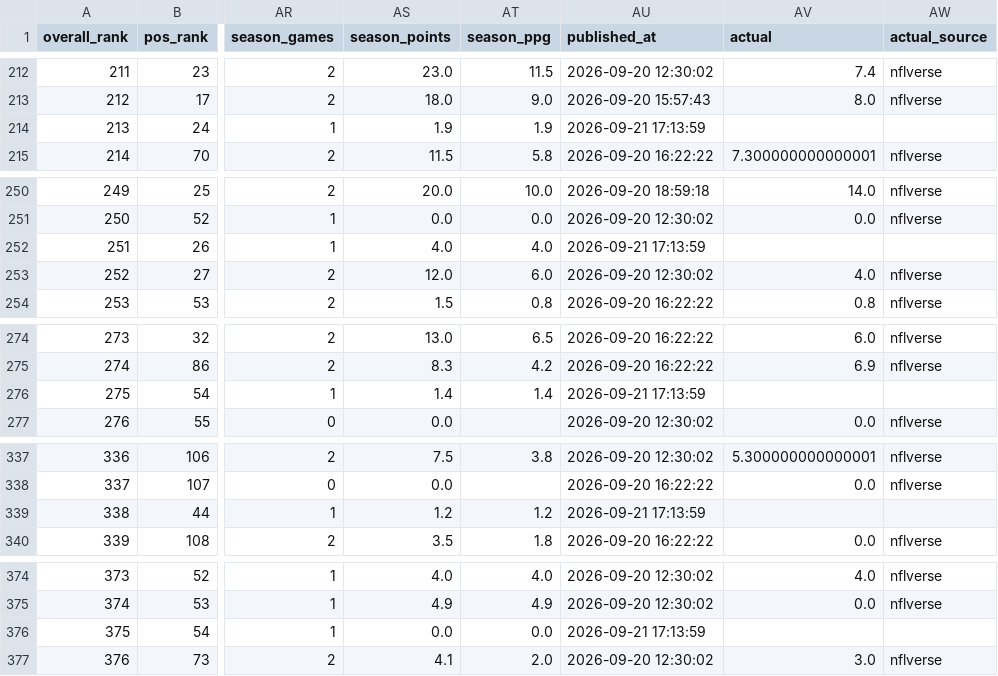
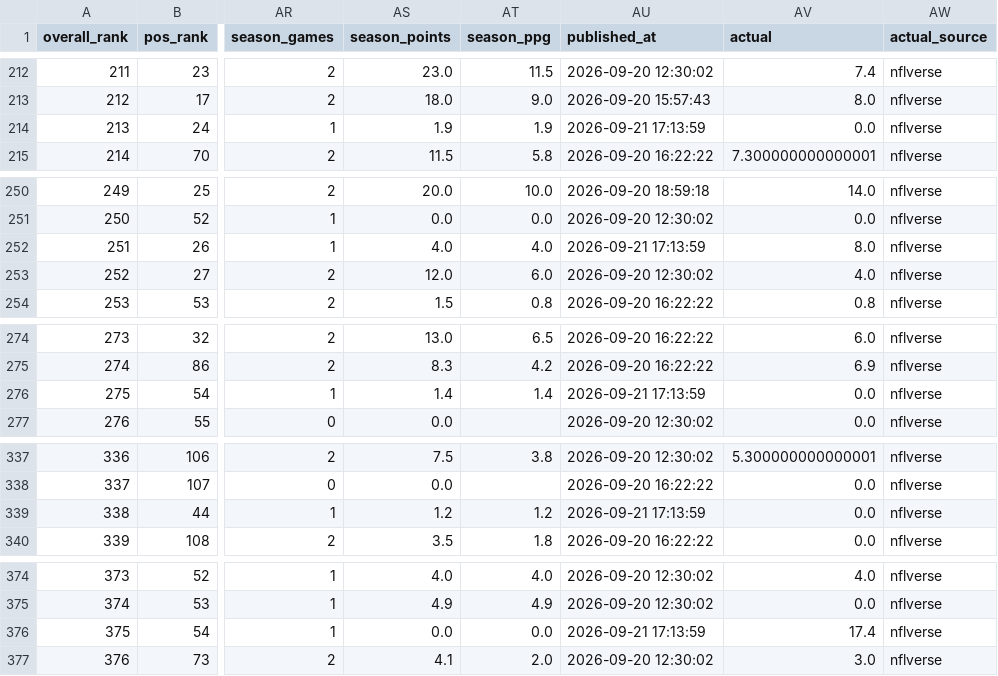
Before and after one commit to elanmuniz/NFL-predictor-site, a CSV file: data/2026_week02_fantasy.csv, drawn as a sheet; only a part is shown, gaps mark what is left out; the diff covers the shown part only; the diff names each change by its address in the sheet, - before the commit and + after, or states it on an @@ line.

Commit message:
2026 Week 3 update

```diff
--- a/data/2026_week02_fantasy.csv
+++ b/data/2026_week02_fantasy.csv
-AV214 (actual): (empty)
+AV214 (actual): 0.0
-AW214 (actual_source): (empty)
+AW214 (actual_source): nflverse
-AV252 (actual): (empty)
+AV252 (actual): 8.0
-AW252 (actual_source): (empty)
+AW252 (actual_source): nflverse
-AV276 (actual): (empty)
+AV276 (actual): 0.0
-AW276 (actual_source): (empty)
+AW276 (actual_source): nflverse
-AV339 (actual): (empty)
+AV339 (actual): 0.0
-AW339 (actual_source): (empty)
+AW339 (actual_source): nflverse
-AV376 (actual): (empty)
+AV376 (actual): 17.4
-AW376 (actual_source): (empty)
+AW376 (actual_source): nflverse
```
Also changed, not shown: 94 edited cells elsewhere in this file, data/2026_week03.csv, data/2026_week03_alt_spreads.csv, 8 other files.
